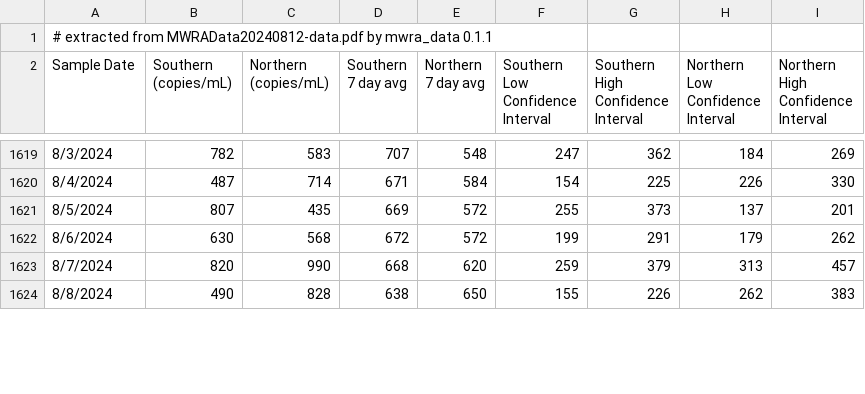
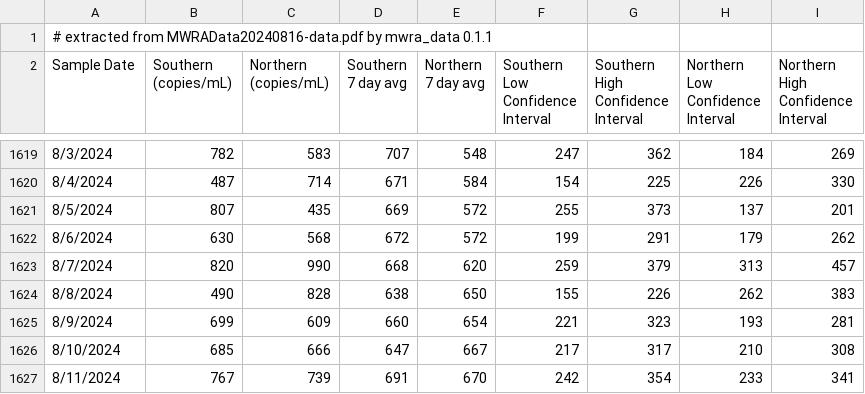
Before and after one commit to bensteinberg/mwra-biobot, a CSV file: mwra-biobot.csv, drawn as a sheet; only a part is shown, gaps mark what is left out; the diff covers the shown part only.

```diff
--- a/mwra-biobot.csv
+++ b/mwra-biobot.csv
@@ -1,2 +1,2 @@
-# extracted from MWRAData20240812-data.pdf by mwra_data 0.1.1
+# extracted from MWRAData20240816-data.pdf by mwra_data 0.1.1
 Sample Date,"Southern
@@ -1636 +1636,4 @@ Interval"
 8/8/2024,490,828,638,650,155,226,262,383
+8/9/2024,699,609,660,654,221,323,193,281
+8/10/2024,685,666,647,667,217,317,210,308
+8/11/2024,767,739,691,670,242,354,233,341
```
Also changed, not shown: 2 added rows and 1 edited cell elsewhere in this file, mwra-biobot-tidied.csv, 1 other file.
